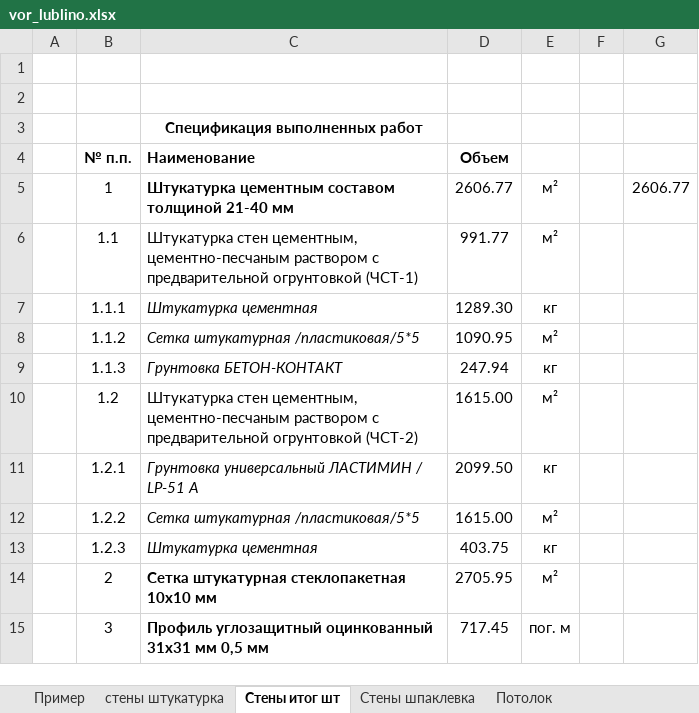
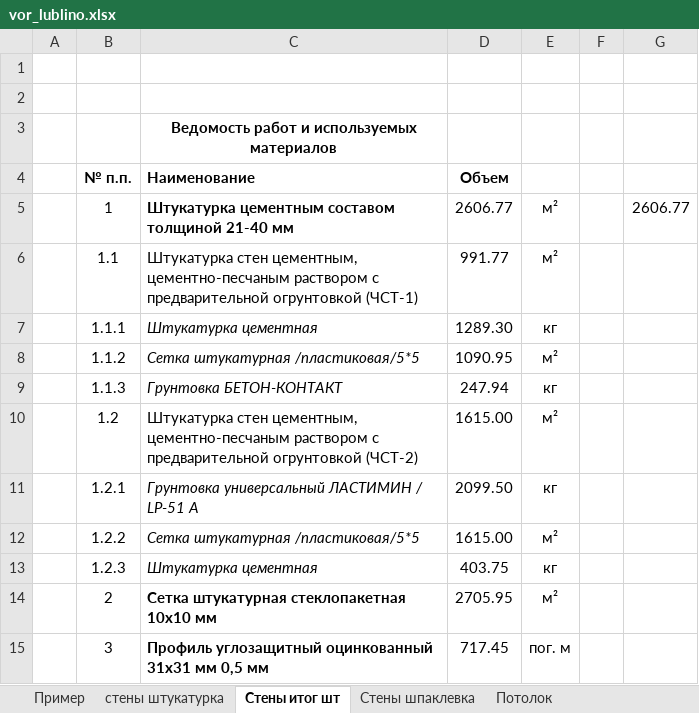
Before and after one commit to Ankkord/projects_schools-school_1-, an Excel workbook: vor_lublino.xlsx, sheet Стены итог шт, drawn as a sheet; values as stored, in another font and other column widths than the file's, no borders; the diff names each change by its address in the sheet, - before the commit and + after, or states it on an @@ line.

```diff
--- a/vor_lublino.xlsx (sheet Стены итог шт)
+++ b/vor_lublino.xlsx (sheet Стены итог шт)
-C3 (Наименование): Спецификация выполненных работ
+C3 (Наименование): Ведомость работ и используемых материалов
```
Also changed, not shown: sheet Потолок, sheet Потолок итог шт (2), formulas that keep their value, 2 other files.
